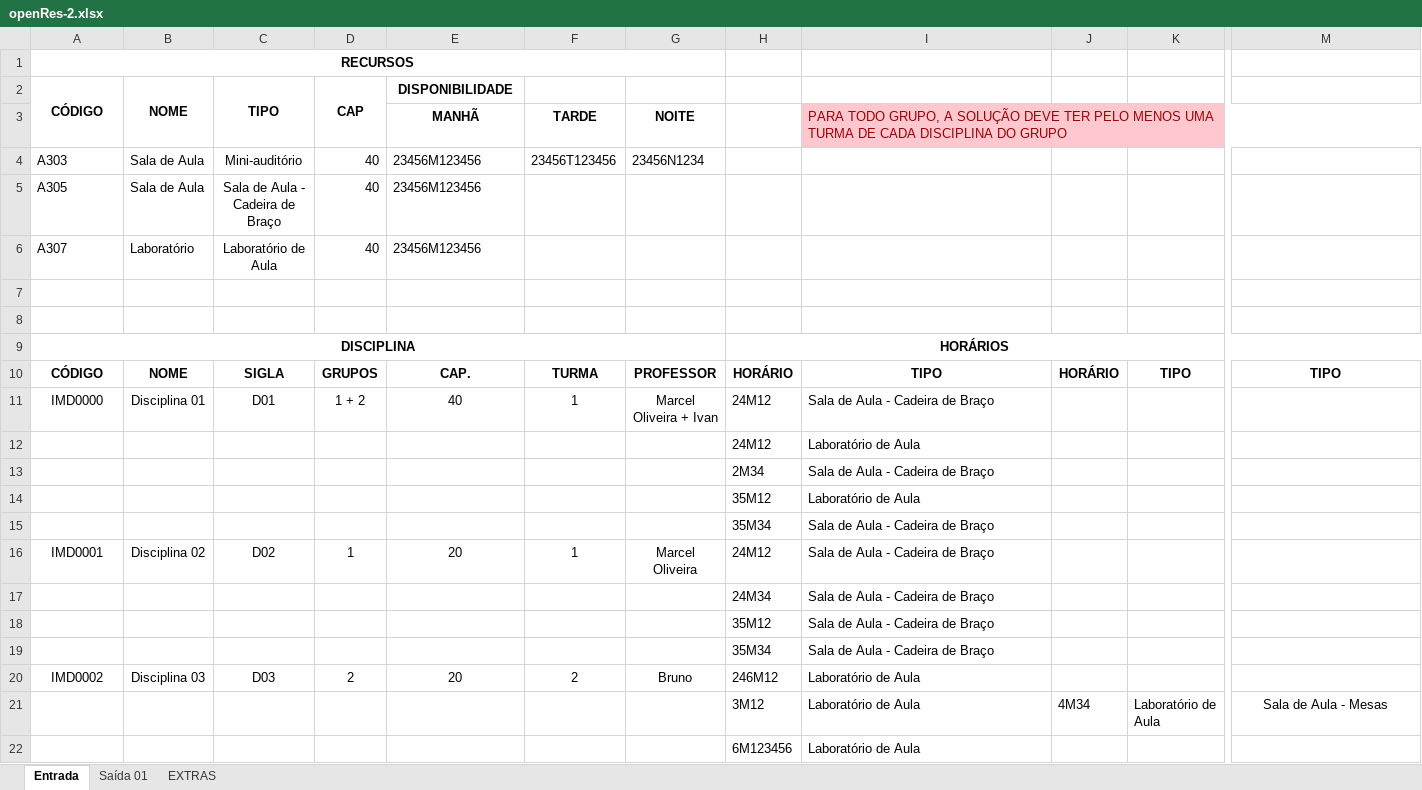
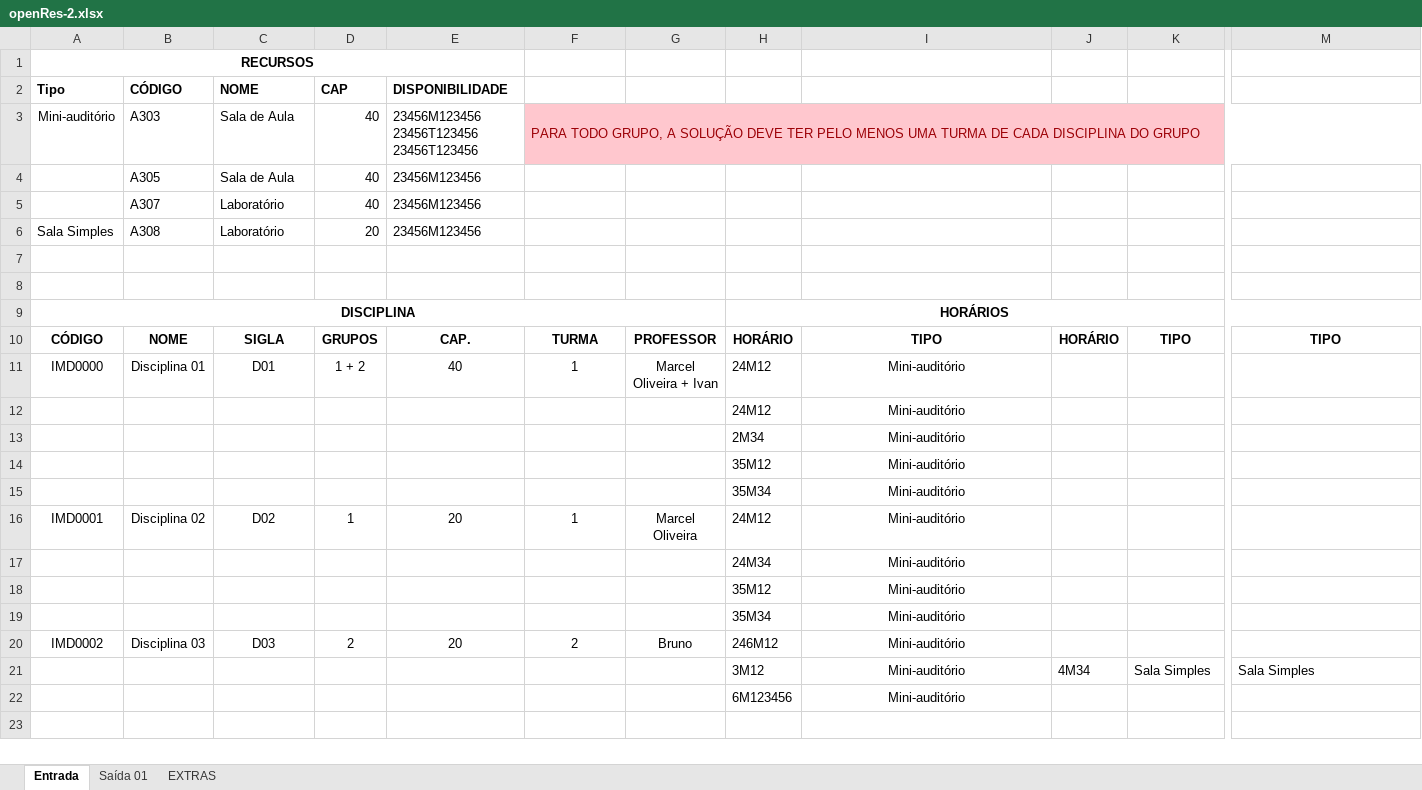
Before and after one commit to IMD-UFRN/OpenRes, an Excel workbook: public/spreadsheets/openRes-2.xlsx, sheet Entrada, drawn as a sheet; only a part is shown, gaps mark what is left out; values as stored, in another font and other column widths than the file's, no borders; removed rows and columns are numbered as before the commit, all else as after; rows hold the shown columns only; the diff names each change by its address in the sheet, - before the commit and + after, or states it on an @@ line.

```diff
--- a/public/spreadsheets/openRes-2.xlsx (sheet Entrada)
+++ b/public/spreadsheets/openRes-2.xlsx (sheet Entrada)
-A1:G1 merged
+A1:E1 merged
-row 2: CÓDIGO | NOME | TIPO | CAP | DISPONIBILIDADE
-row 3:  |  |  |  | MANHÃ | TARDE | NOITE |  | PARA TODO GRUPO, A SOLUÇÃO DEVE TER PELO MENOS UMA TURMA DE CADA DISCIPLINA DO GRUPO
-row 4: A303 | Sala de Aula | Mini-auditório | 40 | 23456M123456 | 23456T123456 | 23456N1234
-row 5: A305 | Sala de Aula | Sala de Aula - Cadeira de Braço | 40 | 23456M123456
-row 6: A307 | Laboratório | Laboratório de Aula | 40 | 23456M123456
+row 2: Tipo | CÓDIGO | NOME | CAP | DISPONIBILIDADE
+row 3: Mini-auditório | A303 | Sala de Aula | 40 | 23456M123456 23456T123456 23456T123456 | PARA TODO GRUPO, A SOLUÇÃO DEVE TER PELO MENOS UMA TURMA DE CADA DISCIPLINA DO GRUPO
+row 4:  | A305 | Sala de Aula | 40 | 23456M123456
+row 5:  | A307 | Laboratório | 40 | 23456M123456
+row 6: Sala Simples | A308 | Laboratório | 20 | 23456M123456
-I11: Sala de Aula - Cadeira de Braço
+I11: Mini-auditório
-I11:I22 alignment: left
+I11:I22 alignment: center
-I12: Laboratório de Aula
+I12: Mini-auditório
-I13: Sala de Aula - Cadeira de Braço
+I13: Mini-auditório
-I14: Laboratório de Aula
+I14: Mini-auditório
-I15:I19: Sala de Aula - Cadeira de Braço
+I15:I19: Mini-auditório
-I20:I22: Laboratório de Aula
+I20:I22: Mini-auditório
-K21: Laboratório de Aula
+K21: Sala Simples
-M21: Sala de Aula - Mesas
+M21: Sala Simples
-M21 alignment: center
+M21 alignment: left
```
Also changed, not shown: 5 other files.
